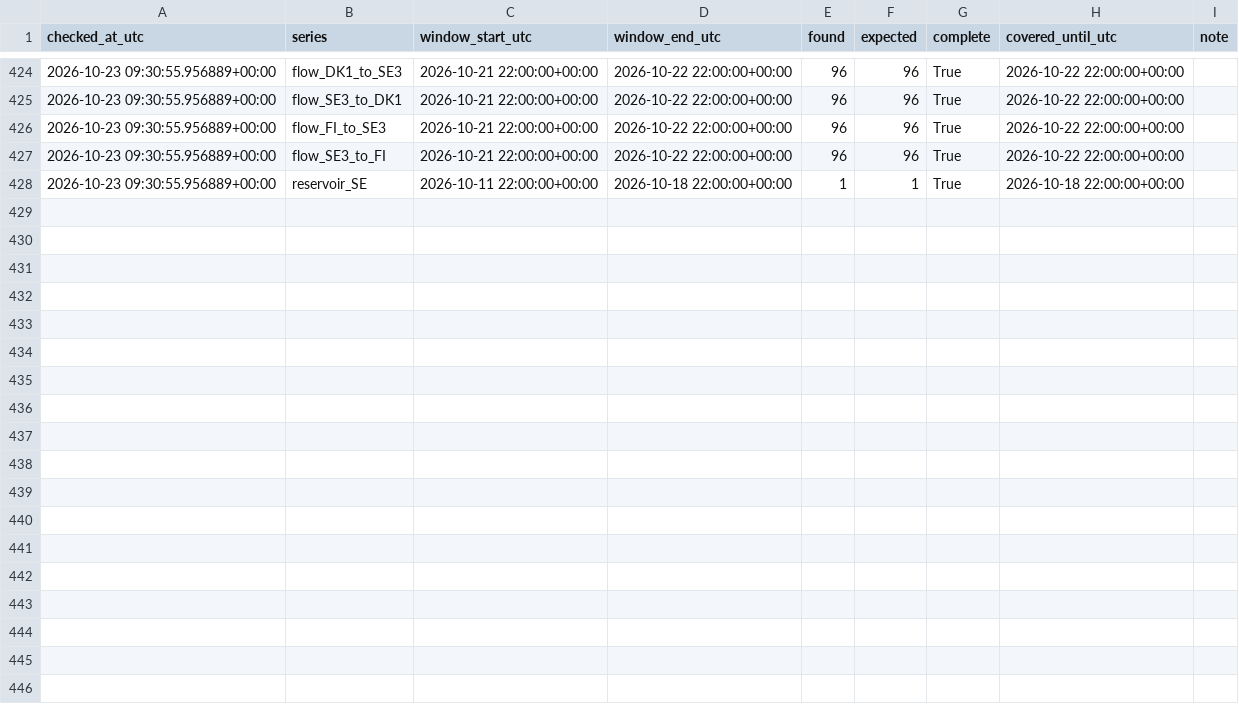
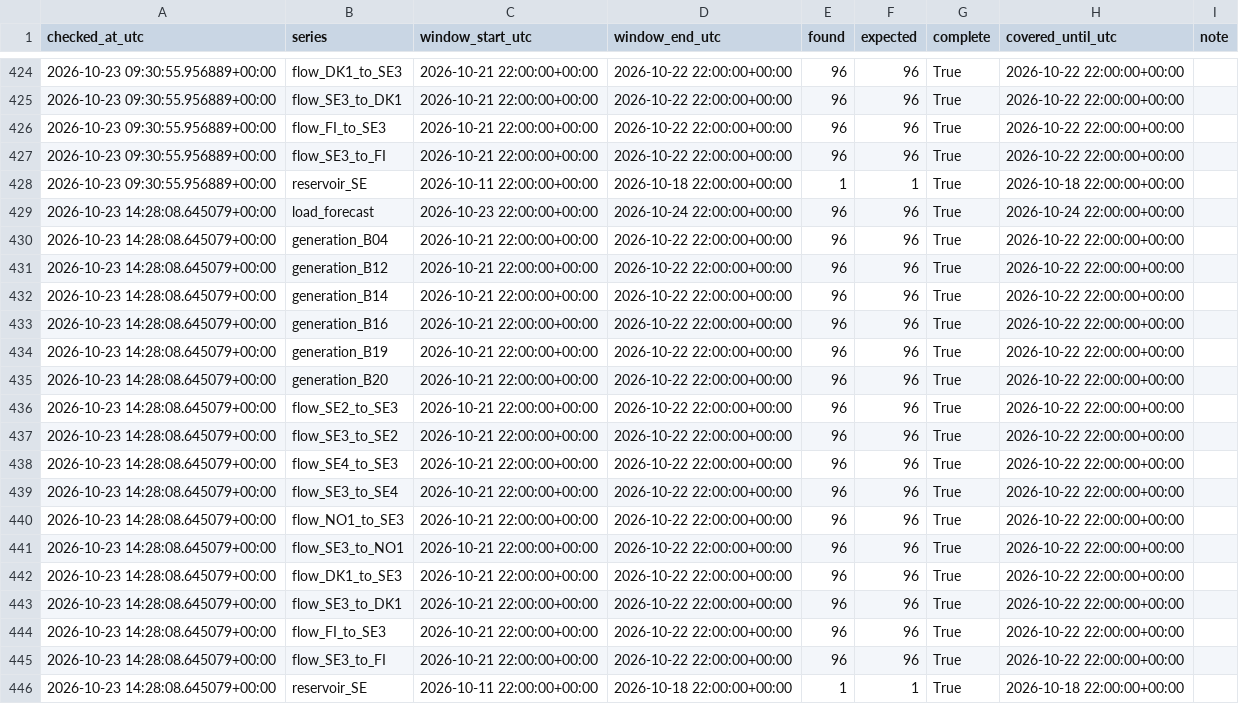
Before and after one commit to Hossain007Bhuiyan/se3-electricity-forecast, a CSV file: availability.csv, drawn as a sheet; only a part is shown, gaps mark what is left out.

```diff
--- a/availability.csv
+++ b/availability.csv
@@ -428 +428,19 @@ checked_at_utc,series,window_start_utc,window_end_utc,found,expected,complete,co
 2026-10-23 09:30:55.956889+00:00,reservoir_SE,2026-10-11 22:00:00+00:00,2026-10-18 22:00:00+00:00,1,1,True,2026-10-18 22:00:00+00:00,
+2026-10-23 14:28:08.645079+00:00,load_forecast,2026-10-23 22:00:00+00:00,2026-10-24 22:00:00+00:00,96,96,True,2026-10-24 22:00:00+00:00,
+2026-10-23 14:28:08.645079+00:00,generation_B04,2026-10-21 22:00:00+00:00,2026-10-22 22:00:00+00:00,96,96,True,2026-10-22 22:00:00+00:00,
+2026-10-23 14:28:08.645079+00:00,generation_B12,2026-10-21 22:00:00+00:00,2026-10-22 22:00:00+00:00,96,96,True,2026-10-22 22:00:00+00:00,
+2026-10-23 14:28:08.645079+00:00,generation_B14,2026-10-21 22:00:00+00:00,2026-10-22 22:00:00+00:00,96,96,True,2026-10-22 22:00:00+00:00,
+2026-10-23 14:28:08.645079+00:00,generation_B16,2026-10-21 22:00:00+00:00,2026-10-22 22:00:00+00:00,96,96,True,2026-10-22 22:00:00+00:00,
+2026-10-23 14:28:08.645079+00:00,generation_B19,2026-10-21 22:00:00+00:00,2026-10-22 22:00:00+00:00,96,96,True,2026-10-22 22:00:00+00:00,
+2026-10-23 14:28:08.645079+00:00,generation_B20,2026-10-21 22:00:00+00:00,2026-10-22 22:00:00+00:00,96,96,True,2026-10-22 22:00:00+00:00,
+2026-10-23 14:28:08.645079+00:00,flow_SE2_to_SE3,2026-10-21 22:00:00+00:00,2026-10-22 22:00:00+00:00,96,96,True,2026-10-22 22:00:00+00:00,
+2026-10-23 14:28:08.645079+00:00,flow_SE3_to_SE2,2026-10-21 22:00:00+00:00,2026-10-22 22:00:00+00:00,96,96,True,2026-10-22 22:00:00+00:00,
+2026-10-23 14:28:08.645079+00:00,flow_SE4_to_SE3,2026-10-21 22:00:00+00:00,2026-10-22 22:00:00+00:00,96,96,True,2026-10-22 22:00:00+00:00,
+2026-10-23 14:28:08.645079+00:00,flow_SE3_to_SE4,2026-10-21 22:00:00+00:00,2026-10-22 22:00:00+00:00,96,96,True,2026-10-22 22:00:00+00:00,
+2026-10-23 14:28:08.645079+00:00,flow_NO1_to_SE3,2026-10-21 22:00:00+00:00,2026-10-22 22:00:00+00:00,96,96,True,2026-10-22 22:00:00+00:00,
+2026-10-23 14:28:08.645079+00:00,flow_SE3_to_NO1,2026-10-21 22:00:00+00:00,2026-10-22 22:00:00+00:00,96,96,True,2026-10-22 22:00:00+00:00,
+2026-10-23 14:28:08.645079+00:00,flow_DK1_to_SE3,2026-10-21 22:00:00+00:00,2026-10-22 22:00:00+00:00,96,96,True,2026-10-22 22:00:00+00:00,
+2026-10-23 14:28:08.645079+00:00,flow_SE3_to_DK1,2026-10-21 22:00:00+00:00,2026-10-22 22:00:00+00:00,96,96,True,2026-10-22 22:00:00+00:00,
+2026-10-23 14:28:08.645079+00:00,flow_FI_to_SE3,2026-10-21 22:00:00+00:00,2026-10-22 22:00:00+00:00,96,96,True,2026-10-22 22:00:00+00:00,
+2026-10-23 14:28:08.645079+00:00,flow_SE3_to_FI,2026-10-21 22:00:00+00:00,2026-10-22 22:00:00+00:00,96,96,True,2026-10-22 22:00:00+00:00,
+2026-10-23 14:28:08.645079+00:00,reservoir_SE,2026-10-11 22:00:00+00:00,2026-10-18 22:00:00+00:00,1,1,True,2026-10-18 22:00:00+00:00,
```
